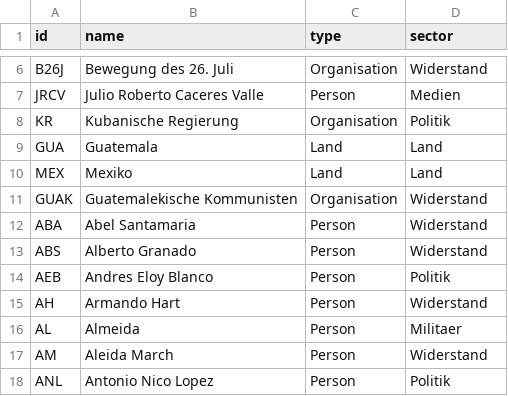
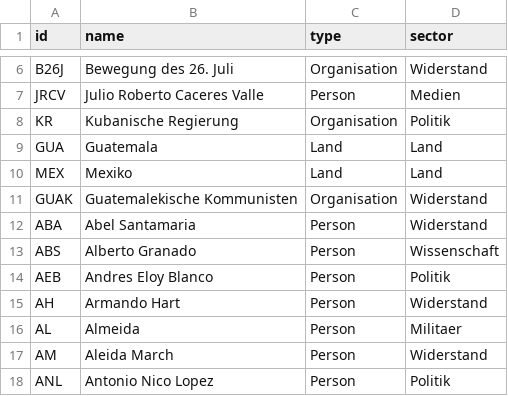
Before and after one commit to mp171/SNAProjektCheGuevara, a CSV file: NodelistKuba.csv, drawn as a sheet; only a part is shown, gaps mark what is left out.

Commit message:
Update NodelistKuba.csv

```diff
--- a/NodelistKuba.csv
+++ b/NodelistKuba.csv
@@ -12,3 +12,3 @@ GUAK,Guatemalekische Kommunisten,Organisation,Widerstand
 ABA,Abel Santamaria,Person,Widerstand
-ABS,Alberto Granado,Person,Widerstand
+ABS,Alberto Granado,Person,Wissenschaft
 AEB,Andres Eloy Blanco,Person,Politik
```
